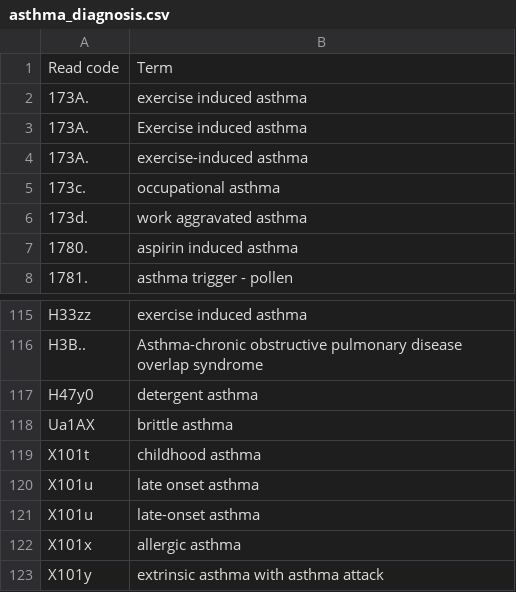
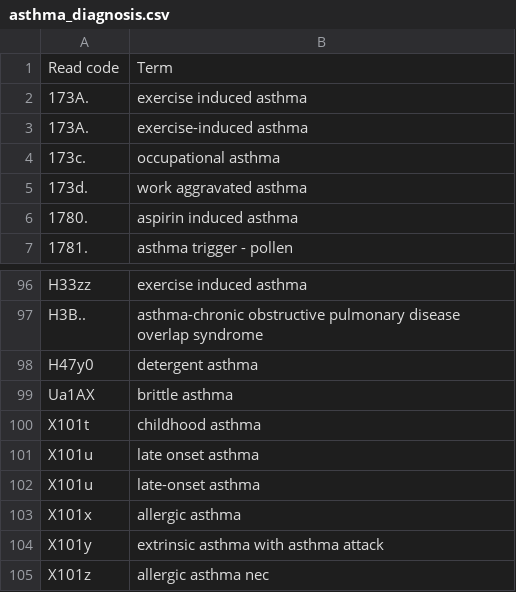
Before and after one commit to elsie-h/read_codes, a CSV file: lists_out/asthma_diagnosis.csv, drawn as a sheet; only a part is shown, gaps mark what is left out; the shorter side is filled out with more unchanged rows; removed rows and columns are numbered as before the commit, all else as after; the diff covers the shown part only; the diff names each change by its address in the sheet, - before the commit and + after, or states it on an @@ line.

```diff
--- a/lists_out/asthma_diagnosis.csv
+++ b/lists_out/asthma_diagnosis.csv
-row 3: 173A. | Exercise induced asthma
-B97: Asthma-chronic obstructive pulmonary…
+B97: asthma-chronic obstructive pulmonary…
```
Also changed, not shown: 18 removed rows elsewhere in this file, 1 other file.
